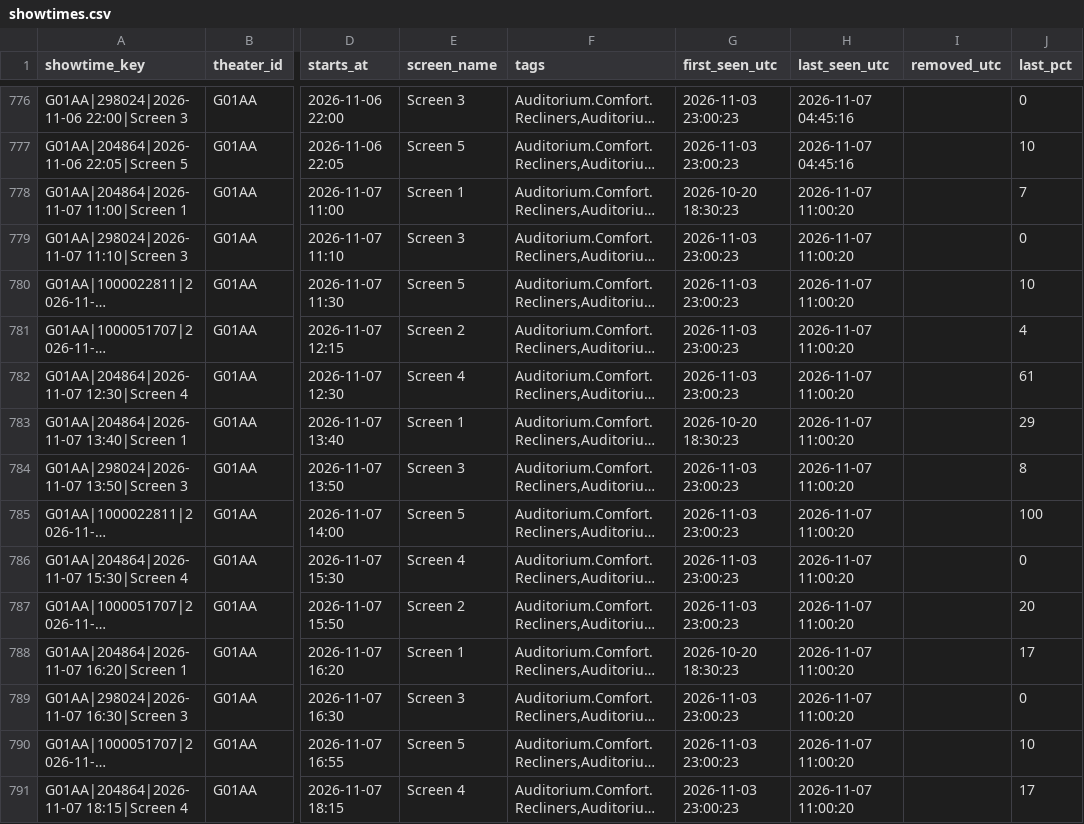
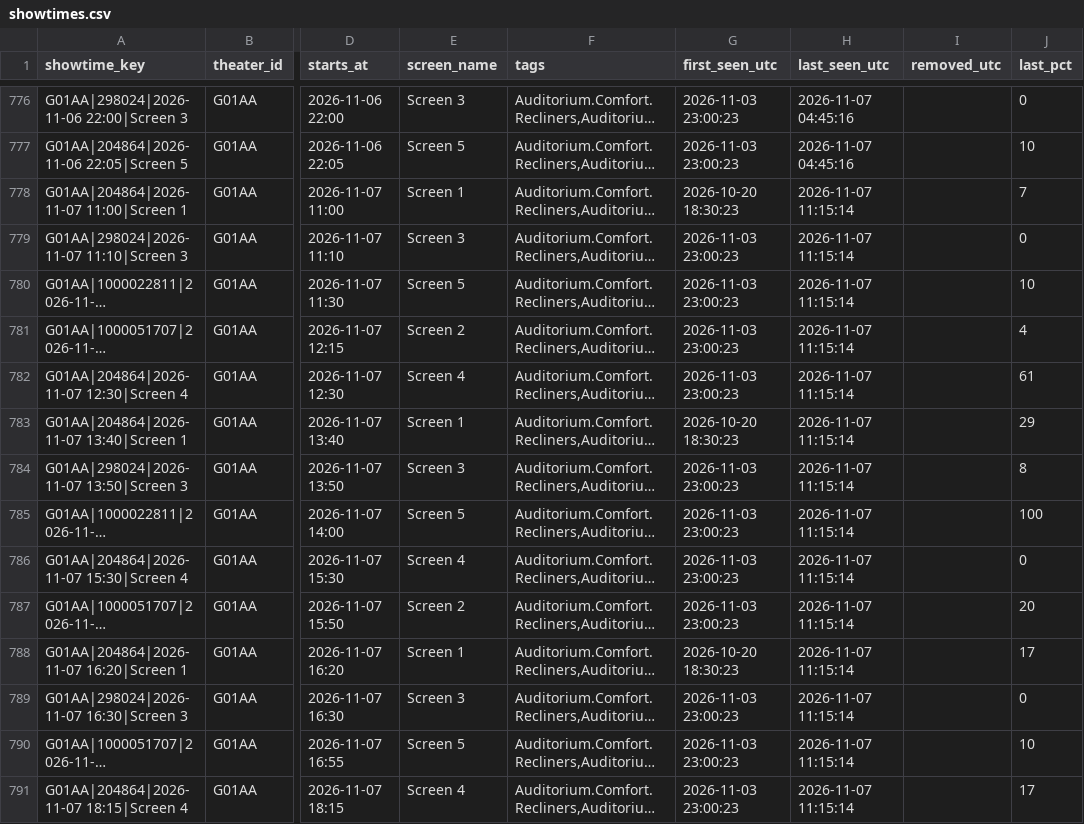
Before and after one commit to Kovar1/closter-showtimes, a CSV file: data/showtimes.csv, drawn as a sheet; only a part is shown, gaps mark what is left out; long unchanged cells end in …; the diff covers the shown part only; the diff names each change by its address in the sheet, - before the commit and + after, or states it on an @@ line.

```diff
--- a/data/showtimes.csv
+++ b/data/showtimes.csv
-H778:H791 (last_seen_utc): 2026-11-07 11:00:20
+H778:H791 (last_seen_utc): 2026-11-07 11:15:14
```
Also changed, not shown: 130 edited cells elsewhere in this file, data/polls/2026-11.csv, 2 other files.
